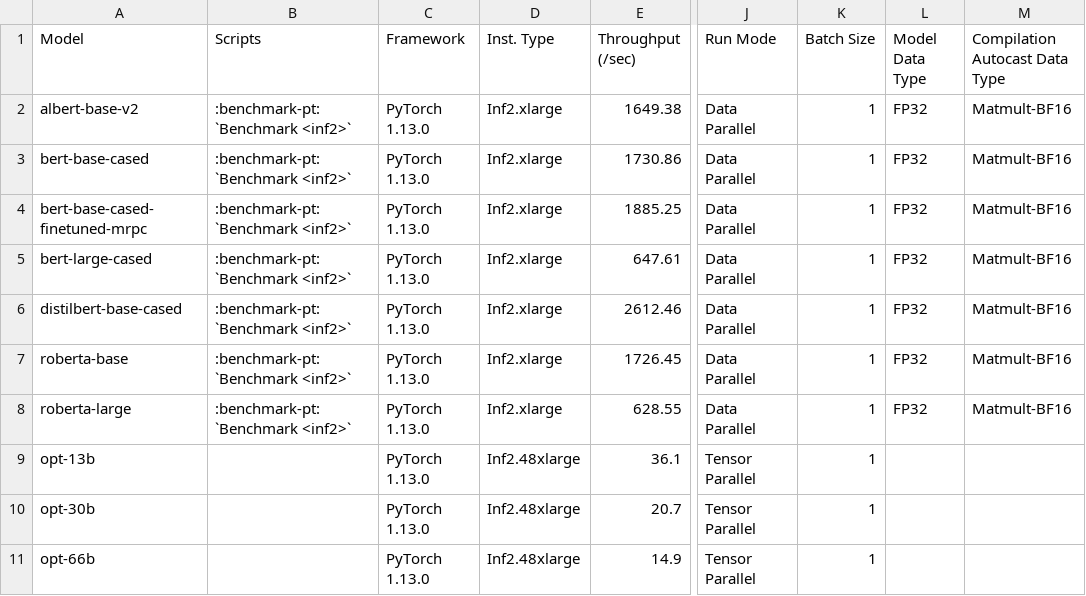
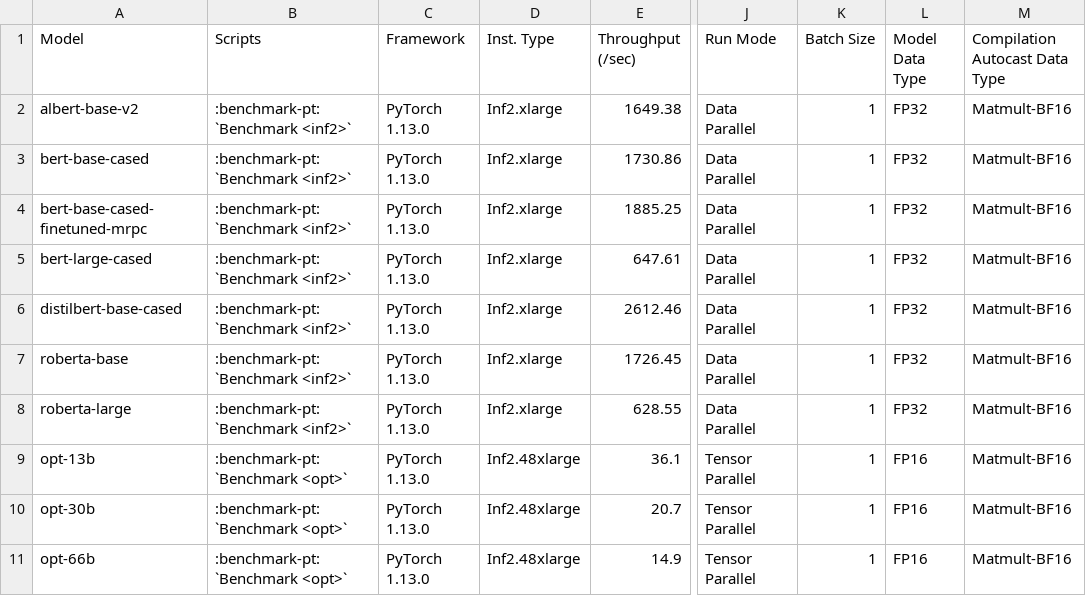
Before and after one commit to aws-neuron/aws-neuron-sdk, a CSV file: general/benchmarks/inf2/latency_data.csv, drawn as a sheet; only a part is shown, gaps mark what is left out; the diff names each change by its address in the sheet, - before the commit and + after, or states it on an @@ line.

```diff
--- a/general/benchmarks/inf2/latency_data.csv
+++ b/general/benchmarks/inf2/latency_data.csv
-B9:B11 (Scripts): (empty)
+B9:B11 (Scripts): :benchmark-pt:`Benchmark <opt>`
-L9:L11 (Model Data Type): (empty)
+L9:L11 (Model Data Type): FP16
-M9:M11 (Compilation Autocast Data Type): (empty)
+M9:M11 (Compilation Autocast Data Type): Matmult-BF16
```
Also changed, not shown: general/benchmarks/inf2/throughput_data.csv, 1 other file.
